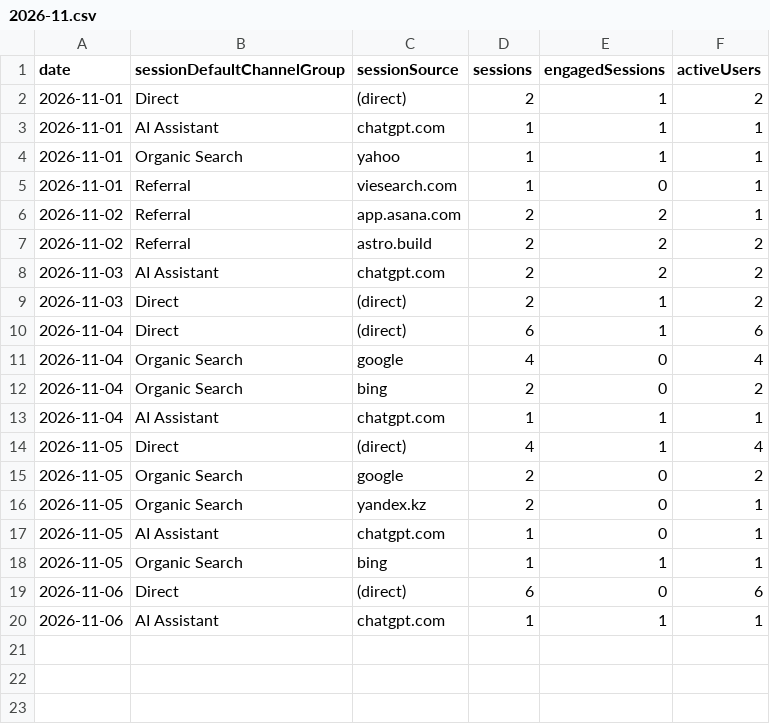
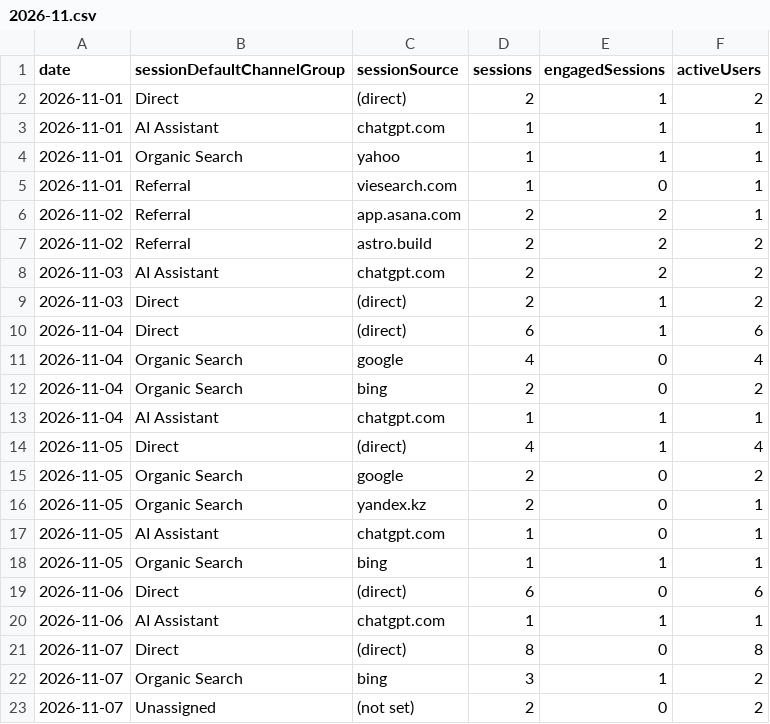
Before and after one commit to thanhnt1910/gsc-data, a CSV file: data/ga4/channels/2026-11.csv, drawn as a sheet; the diff names each change by its address in the sheet, - before the commit and + after, or states it on an @@ line.

```diff
--- a/data/ga4/channels/2026-11.csv
+++ b/data/ga4/channels/2026-11.csv
+row 21: 2026-11-07 | Direct | (direct) | 8 | 0 | 8
+row 22: 2026-11-07 | Organic Search | bing | 3 | 1 | 2
+row 23: 2026-11-07 | Unassigned | (not set) | 2 | 0 | 2
```
Also changed, not shown: data/bing/queries.csv, data/ga4/events/2026-11.csv, 7 other files.
